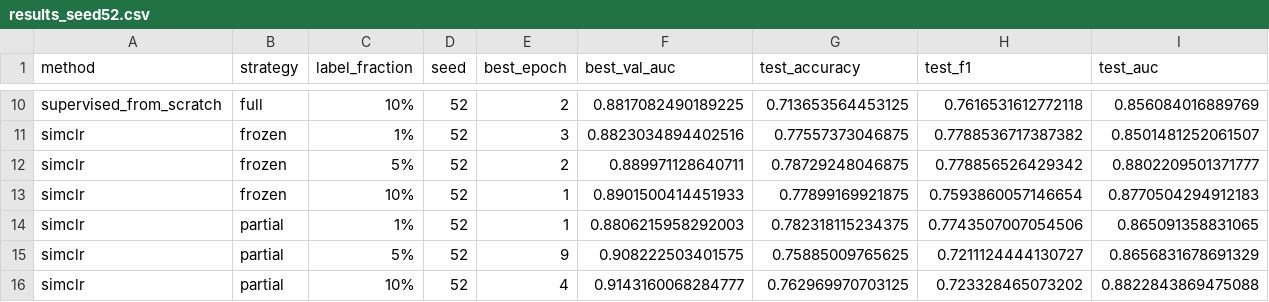
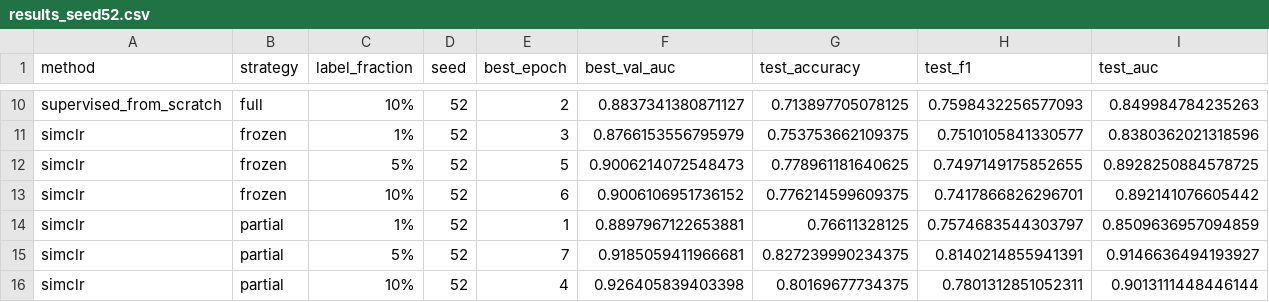
Before and after one commit to Friedrich-233/ST456_GroupProject, a CSV file: results/results_seed52.csv, drawn as a sheet; only a part is shown, gaps mark what is left out; the diff covers the shown part only; the diff names each change by its address in the sheet, - before the commit and + after, or states it on an @@ line.

```diff
--- a/results/results_seed52.csv
+++ b/results/results_seed52.csv
-F10 (best_val_auc): 0.8817082490189225
+F10 (best_val_auc): 0.8837341380871127
-G10 (test_accuracy): 0.713653564453125
+G10 (test_accuracy): 0.713897705078125
-H10 (test_f1): 0.7616531612772118
+H10 (test_f1): 0.7598432256577093
-I10 (test_auc): 0.856084016889769
+I10 (test_auc): 0.849984784235263
-F11 (best_val_auc): 0.8823034894402516
+F11 (best_val_auc): 0.8766153556795979
-G11 (test_accuracy): 0.77557373046875
+G11 (test_accuracy): 0.753753662109375
-H11 (test_f1): 0.7788536717387382
+H11 (test_f1): 0.7510105841330577
-I11 (test_auc): 0.8501481252061507
+I11 (test_auc): 0.8380362021318596
-E12 (best_epoch): 2
+E12 (best_epoch): 5
-F12 (best_val_auc): 0.889971128640711
+F12 (best_val_auc): 0.9006214072548473
-G12 (test_accuracy): 0.78729248046875
+G12 (test_accuracy): 0.778961181640625
-H12 (test_f1): 0.778856526429342
+H12 (test_f1): 0.7497149175852655
-I12 (test_auc): 0.8802209501371777
+I12 (test_auc): 0.8928250884578725
-E13 (best_epoch): 1
+E13 (best_epoch): 6
-F13 (best_val_auc): 0.8901500414451933
+F13 (best_val_auc): 0.9006106951736152
-G13 (test_accuracy): 0.77899169921875
+G13 (test_accuracy): 0.776214599609375
-H13 (test_f1): 0.7593860057146654
+H13 (test_f1): 0.7417866826296701
-I13 (test_auc): 0.8770504294912183
+I13 (test_auc): 0.892141076605442
-F14 (best_val_auc): 0.8806215958292003
+F14 (best_val_auc): 0.8897967122653881
-G14 (test_accuracy): 0.782318115234375
+G14 (test_accuracy): 0.76611328125
-H14 (test_f1): 0.7743507007054506
+H14 (test_f1): 0.7574683544303797
-I14 (test_auc): 0.865091358831065
+I14 (test_auc): 0.8509636957094859
-E15 (best_epoch): 9
+E15 (best_epoch): 7
-F15 (best_val_auc): 0.908222503401575
+F15 (best_val_auc): 0.9185059411966681
-G15 (test_accuracy): 0.75885009765625
+G15 (test_accuracy): 0.827239990234375
-H15 (test_f1): 0.7211124444130727
+H15 (test_f1): 0.8140214855941391
-I15 (test_auc): 0.8656831678691329
+I15 (test_auc): 0.9146636494193927
-F16 (best_val_auc): 0.9143160068284777
+F16 (best_val_auc): 0.926405839403398
-G16 (test_accuracy): 0.762969970703125
+G16 (test_accuracy): 0.80169677734375
-H16 (test_f1): 0.723328465073202
+H16 (test_f1): 0.7801312851052311
-I16 (test_auc): 0.8822843869475088
+I16 (test_auc): 0.9013111448446144
```
Also changed, not shown: 113 edited cells elsewhere in this file, results/results_main.csv, results/results_seed42.csv, 16 other files.
